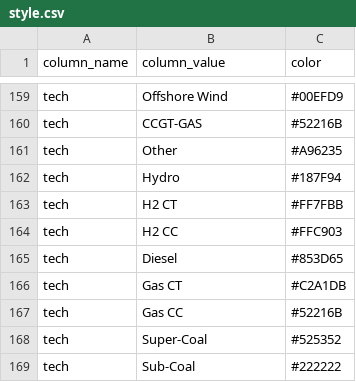
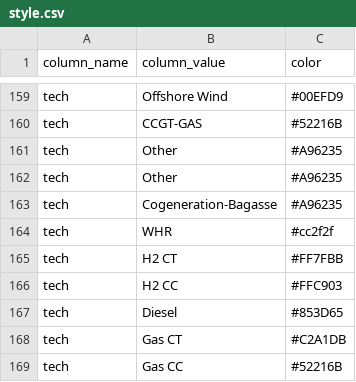
Before and after one commit to NREL/ReEDS-2.0, a CSV file: style.csv, drawn as a sheet; only a part is shown, gaps mark what is left out; the shorter side is filled out with more unchanged rows.

Commit message:
Updating style.csv

```diff
--- a/style.csv
+++ b/style.csv
@@ -161,3 +161,5 @@ tech,CCGT-GAS,#52216B
 tech,Other,#A96235
-tech,Hydro,#187F94
+tech,Other,#A96235
+tech,Cogeneration-Bagasse,#A96235
+tech,WHR,#cc2f2f
 tech,H2 CT,#FF7FBB
```
